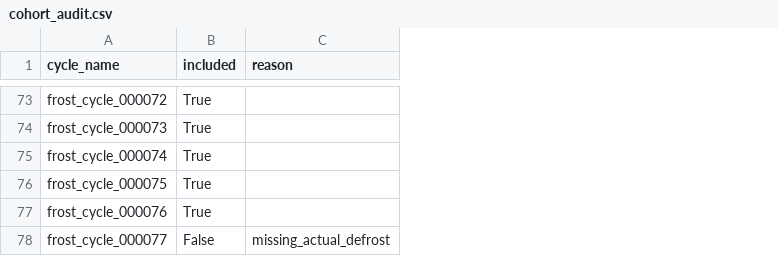
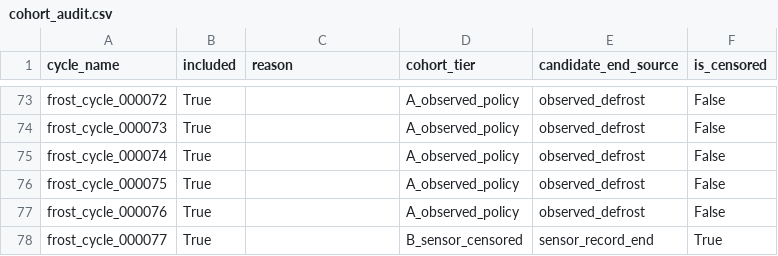
Before and after one commit to Cru1sin/Deforesting, a CSV file: report/raw_optimal_defrost/source_data/cohort_audit.csv, drawn as a sheet; only a part is shown, gaps mark what is left out; the diff covers the shown part only; the diff names each change by its address in the sheet, - before the commit and + after, or states it on an @@ line.

```diff
--- a/report/raw_optimal_defrost/source_data/cohort_audit.csv
+++ b/report/raw_optimal_defrost/source_data/cohort_audit.csv
+column D (cohort_tier), rows 73-78: A_observed_policy | A_observed_policy | A_observed_policy | A_observed_policy | A_observed_policy | B_sensor_censored
+column E (candidate_end_source), rows 73-78: observed_defrost | observed_defrost | observed_defrost | observed_defrost | observed_defrost | sensor_record_end
+column F (is_censored), rows 73-78: False | False | False | False | False | True
-B78 (included): False
+B78 (included): True
-C78 (reason): missing_actual_defrost
+C78 (reason): (empty)
```
Also changed, not shown: 22 edited cells elsewhere in this file, report/raw_optimal_defrost/source_data/near_optimal_band_sensitivity.csv, 9 other files.
